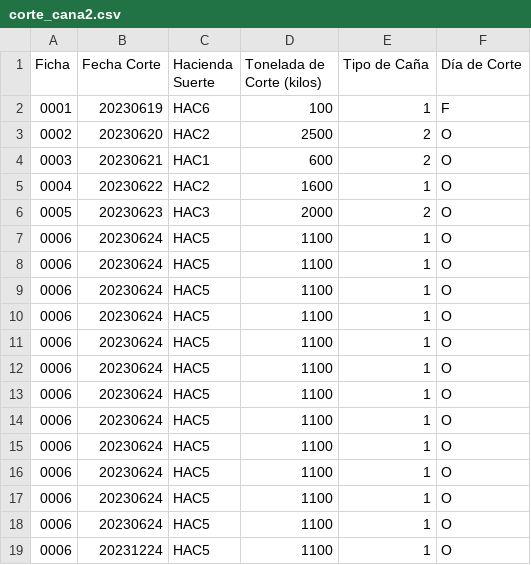
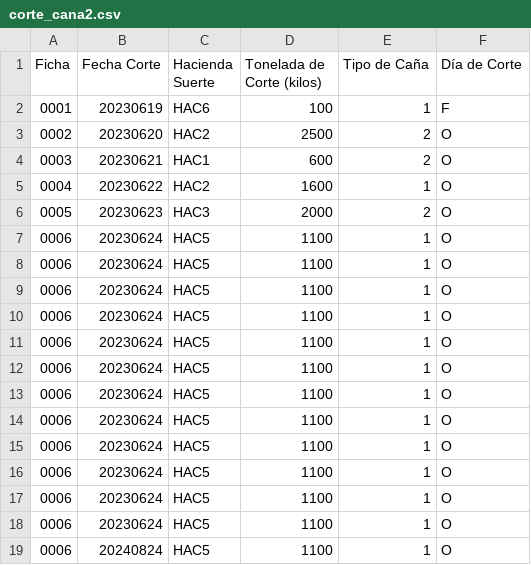
Before and after one commit to Nomka0/nomina_univalle, a CSV file: CSVs/empleados/42313/devengos/corte_cana2.csv, drawn as a sheet.

Commit message:
devengos funcionando a full

```diff
--- a/CSVs/empleados/42313/devengos/corte_cana2.csv
+++ b/CSVs/empleados/42313/devengos/corte_cana2.csv
@@ -18,2 +18,2 @@ Ficha,Fecha Corte,Hacienda Suerte,Tonelada de Corte (kilos),Tipo de Caña,Día d
 0006,20230624,HAC5,1100,1,O
-0006,20231224,HAC5,1100,1,O
+0006,20240824,HAC5,1100,1,O
```
Also changed, not shown: 4 other files.
